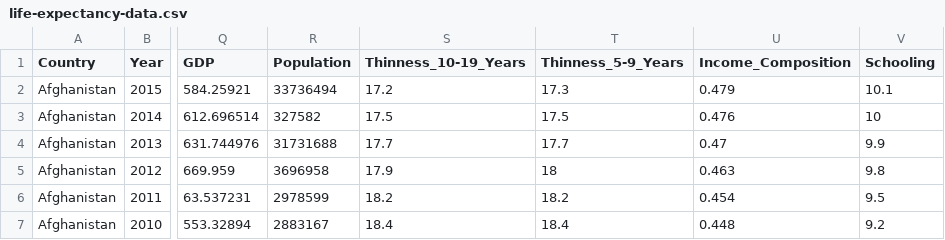
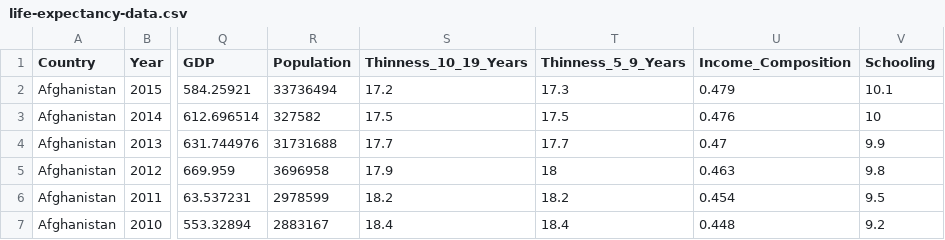
Before and after one commit to sha1warya/datasets, a CSV file: life-expectancy-data.csv, drawn as a sheet; only a part is shown, gaps mark what is left out; the diff names each change by its address in the sheet, - before the commit and + after, or states it on an @@ line.

Commit message:
Update life-expectancy-data.csv

```diff
--- a/life-expectancy-data.csv
+++ b/life-expectancy-data.csv
-S1: Thinness_10-19_Years
+S1: Thinness_10_19_Years
-T1: Thinness_5-9_Years
+T1: Thinness_5_9_Years
```
